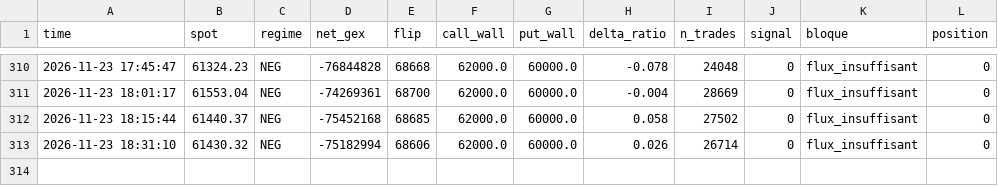
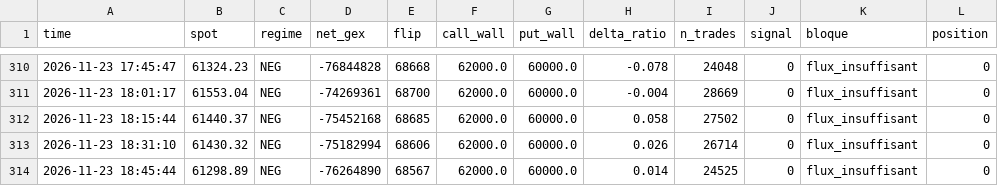
Before and after one commit to simonreist7-source/paper-bot, a CSV file: data/paper_log_v2.csv, drawn as a sheet; only a part is shown, gaps mark what is left out.

Commit message:
cycle 2026-11-23 18:45

```diff
--- a/data/paper_log_v2.csv
+++ b/data/paper_log_v2.csv
@@ -313 +313,2 @@ time,spot,regime,net_gex,flip,call_wall,put_wall,delta_ratio,n_trades,signal,blo
 2026-11-23 18:31:10,61430.32,NEG,-75182994,68606,62000.0,60000.0,0.026,26714,0,flux_insuffisant,0
+2026-11-23 18:45:44,61298.89,NEG,-76264890,68567,62000.0,60000.0,0.014,24525,0,flux_insuffisant,0
```
